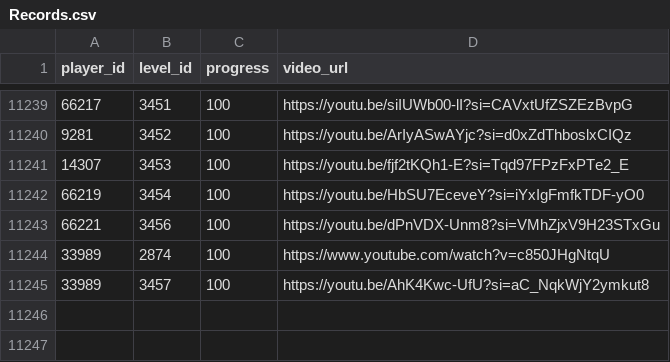
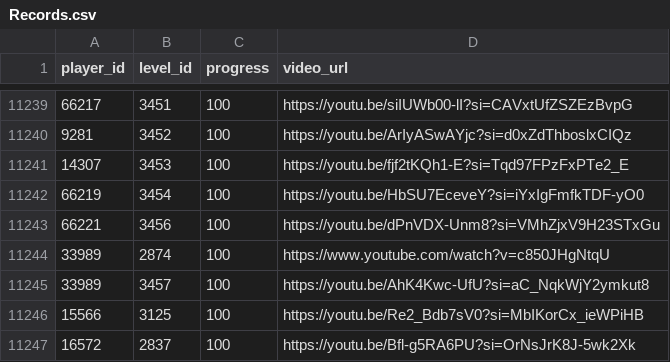
Before and after one commit to hertzzzzzz/h-cr, a CSV file: Records.csv, drawn as a sheet; only a part is shown, gaps mark what is left out.

```diff
--- a/Records.csv
+++ b/Records.csv
@@ -11245 +11245,3 @@
 33989,3457,100,https://youtu.be/AhK4Kwc-UfU?si=aC_NqkWjY2ymkut8
+15566,3125,100,https://youtu.be/Re2_Bdb7sV0?si=MbIKorCx_ieWPiHB
+16572,2837,100,https://youtu.be/Bfl-g5RA6PU?si=OrNsJrK8J-5wk2Xk
```
Also changed, not shown: Levels.csv, Players.csv.
